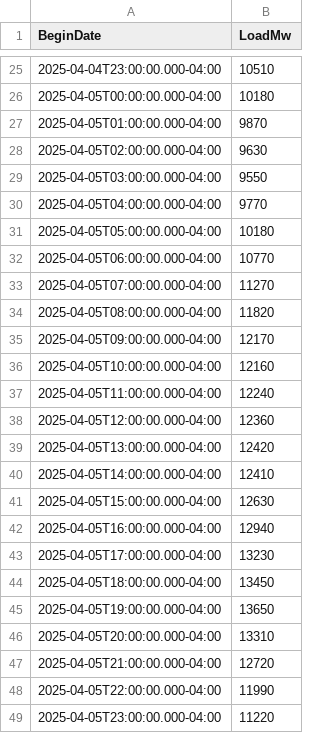
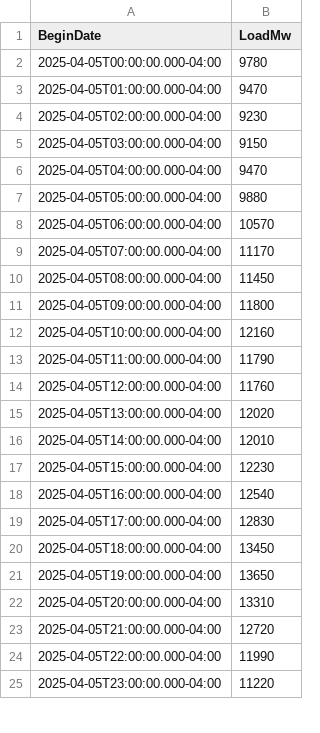
Before and after one commit to MatGBU/Senior-project, a CSV file: hourly_load_forecast.csv, drawn as a sheet; only a part is shown, gaps mark what is left out; the diff covers the shown part only.

```diff
--- a/hourly_load_forecast.csv
+++ b/hourly_load_forecast.csv
@@ -25,20 +2,19 @@ BeginDate,LoadMw
-2025-04-04T23:00:00.000-04:00,10510
-2025-04-05T00:00:00.000-04:00,10180
-2025-04-05T01:00:00.000-04:00,9870
-2025-04-05T02:00:00.000-04:00,9630
-2025-04-05T03:00:00.000-04:00,9550
-2025-04-05T04:00:00.000-04:00,9770
-2025-04-05T05:00:00.000-04:00,10180
-2025-04-05T06:00:00.000-04:00,10770
-2025-04-05T07:00:00.000-04:00,11270
-2025-04-05T08:00:00.000-04:00,11820
-2025-04-05T09:00:00.000-04:00,12170
+2025-04-05T00:00:00.000-04:00,9780
+2025-04-05T01:00:00.000-04:00,9470
+2025-04-05T02:00:00.000-04:00,9230
+2025-04-05T03:00:00.000-04:00,9150
+2025-04-05T04:00:00.000-04:00,9470
+2025-04-05T05:00:00.000-04:00,9880
+2025-04-05T06:00:00.000-04:00,10570
+2025-04-05T07:00:00.000-04:00,11170
+2025-04-05T08:00:00.000-04:00,11450
+2025-04-05T09:00:00.000-04:00,11800
 2025-04-05T10:00:00.000-04:00,12160
-2025-04-05T11:00:00.000-04:00,12240
-2025-04-05T12:00:00.000-04:00,12360
-2025-04-05T13:00:00.000-04:00,12420
-2025-04-05T14:00:00.000-04:00,12410
-2025-04-05T15:00:00.000-04:00,12630
-2025-04-05T16:00:00.000-04:00,12940
-2025-04-05T17:00:00.000-04:00,13230
+2025-04-05T11:00:00.000-04:00,11790
+2025-04-05T12:00:00.000-04:00,11760
+2025-04-05T13:00:00.000-04:00,12020
+2025-04-05T14:00:00.000-04:00,12010
+2025-04-05T15:00:00.000-04:00,12230
+2025-04-05T16:00:00.000-04:00,12540
+2025-04-05T17:00:00.000-04:00,12830
 2025-04-05T18:00:00.000-04:00,13450
```
Also changed, not shown: 24 added rows and 23 removed rows elsewhere in this file, testing.csv, weather_forecast_test.csv, 16 other files.
